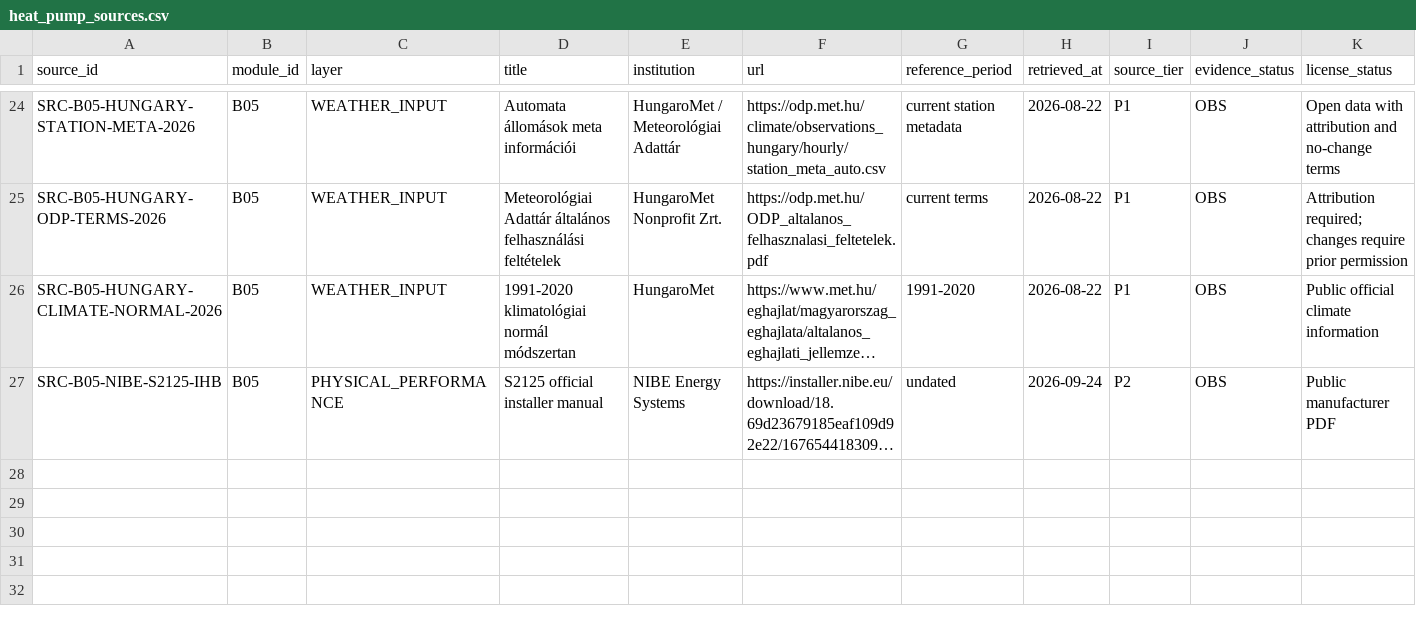
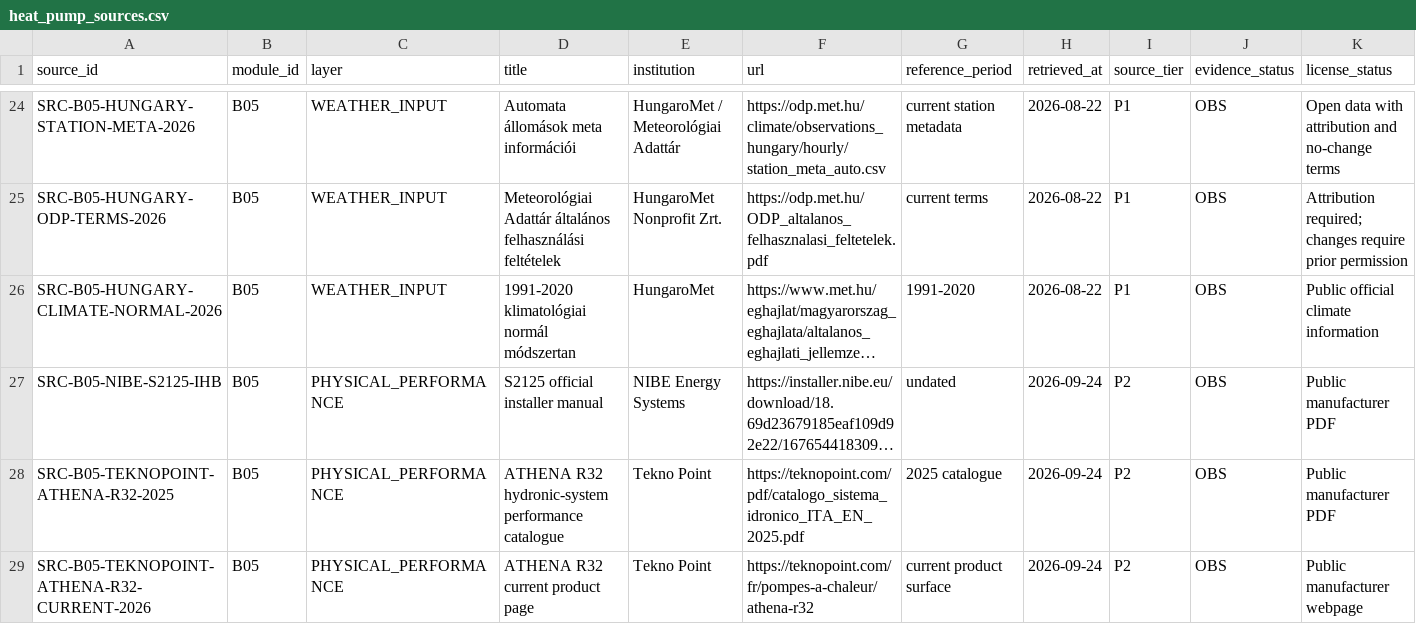
Before and after one commit to Anonymoos-Rommel/hoszivattyu-akkumulator-orszagos-modell, a CSV file: registry/heat_pump_sources.csv, drawn as a sheet; only a part is shown, gaps mark what is left out; long unchanged cells end in …; rows hold the shown columns only; the diff names each change by its address in the sheet, - before the commit and + after, or states it on an @@ line.

Commit message:
B05-P11: register Tekno Point performance authorities

```diff
--- a/registry/heat_pump_sources.csv
+++ b/registry/heat_pump_sources.csv
+row 28: SRC-B05-TEKNOPOINT-ATHENA-R32-2025 | B05 | PHYSICAL_PERFORMANCE | ATHENA R32 hydronic-system performance catalogue | Tekno Point | https://teknopoint.com/pdf/catalogo_sistema_idronico_ITA_EN_2025.pdf | 2025 catalogue | 2026-09-24 | P2 | OBS | Public manufacturer PDF
+row 29: SRC-B05-TEKNOPOINT-ATHENA-R32-CURRENT-2026 | B05 | PHYSICAL_PERFORMANCE | ATHENA R32 current product page | Tekno Point | https://teknopoint.com/fr/pompes-a-chaleur/athena-r32 | current product surface | 2026-09-24 | P2 | OBS | Public manufacturer webpage
```
